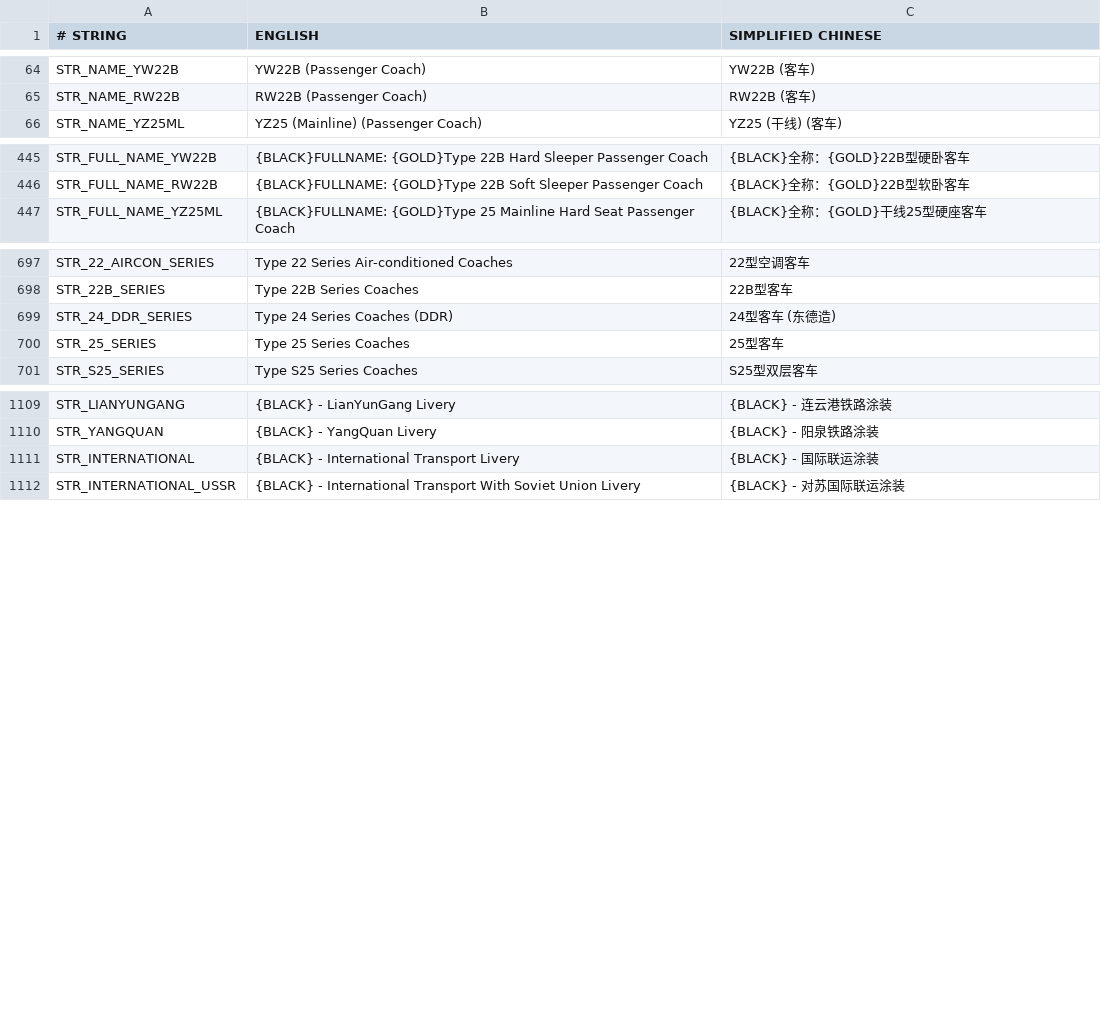
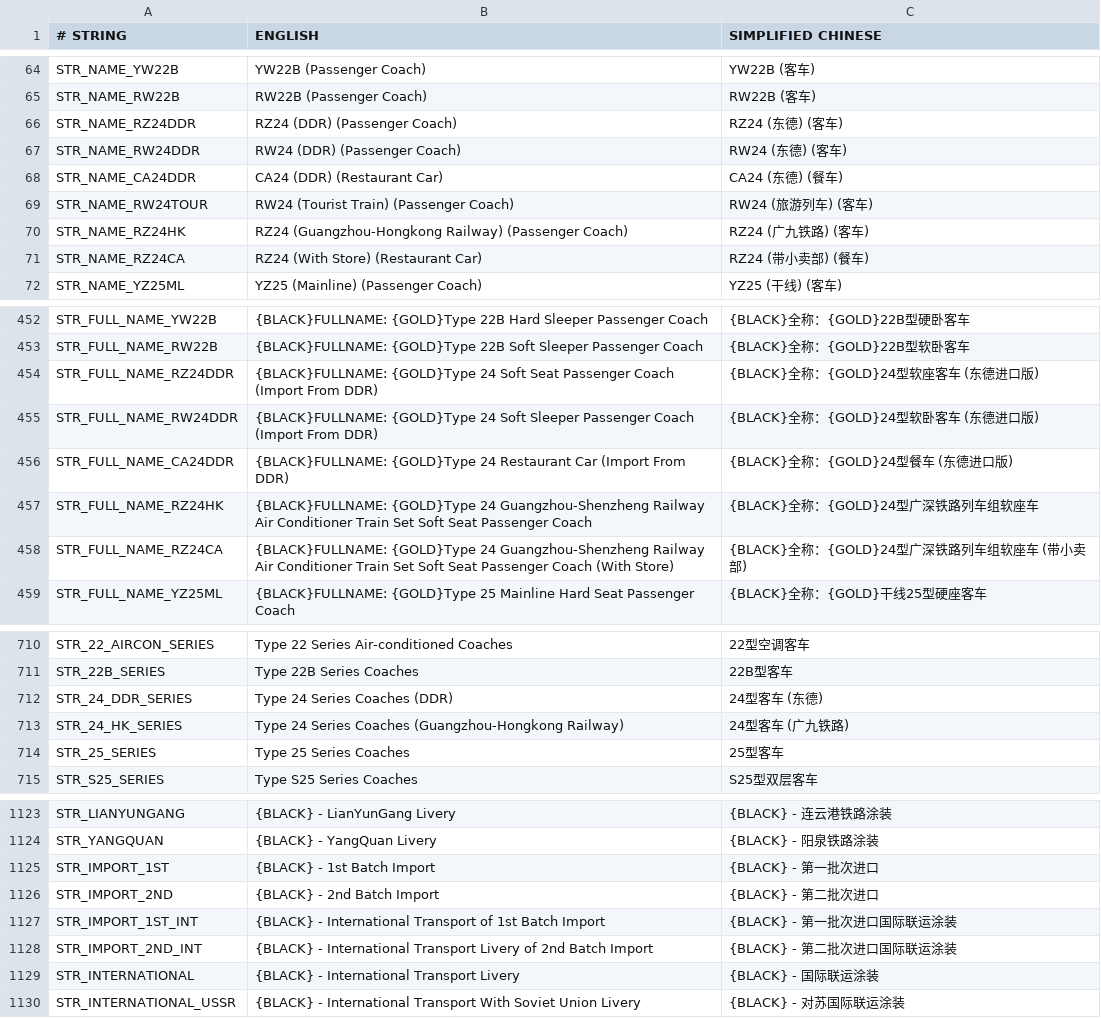
Before and after one commit to OpenTTD-China-Set/China-Set-Trains, a CSV file: docs/str.csv, drawn as a sheet; only a part is shown, gaps mark what is left out; the diff covers the shown part only.

```diff
--- a/docs/str.csv
+++ b/docs/str.csv
@@ -65,2 +65,8 @@ STR_NAME_YW22B,YW22B (Passenger Coach),YW22B (客车)
 STR_NAME_RW22B,RW22B (Passenger Coach),RW22B (客车)
+STR_NAME_RZ24DDR,RZ24 (DDR) (Passenger Coach),RZ24 (东德) (客车)
+STR_NAME_RW24DDR,RW24 (DDR) (Passenger Coach),RW24 (东德) (客车)
+STR_NAME_CA24DDR,CA24 (DDR) (Restaurant Car),CA24 (东德) (餐车)
+STR_NAME_RW24TOUR,RW24 (Tourist Train) (Passenger Coach),RW24 (旅游列车) (客车)
+STR_NAME_RZ24HK,RZ24 (Guangzhou-Hongkong Railway) (Passenger Coach),RZ24 (广九铁路) (客车)
+STR_NAME_RZ24CA,RZ24 (With Store) (Restaurant Car),RZ24 (带小卖部) (餐车)
 STR_NAME_YZ25ML,YZ25 (Mainline) (Passenger Coach),YZ25 (干线) (客车)
@@ -446,2 +453,7 @@ STR_FULL_NAME_YW22B,{BLACK}FULLNAME: {GOLD}Type 22B Hard Sleeper Passenger Coach
 STR_FULL_NAME_RW22B,{BLACK}FULLNAME: {GOLD}Type 22B Soft Sleeper Passenger Coach,{BLACK}全称：{GOLD}22B型软卧客车
+STR_FULL_NAME_RZ24DDR,{BLACK}FULLNAME: {GOLD}Type 24 Soft Seat Passenger Coach (Import From DDR),{BLACK}全称：{GOLD}24型软座客车 (东德进口版)
+STR_FULL_NAME_RW24DDR,{BLACK}FULLNAME: {GOLD}Type 24 Soft Sleeper Passenger Coach (Import From DDR),{BLACK}全称：{GOLD}24型软卧客车 (东德进口版)
+STR_FULL_NAME_CA24DDR,{BLACK}FULLNAME: {GOLD}Type 24 Restaurant Car (Import From DDR),{BLACK}全称：{GOLD}24型餐车 (东德进口版)
+STR_FULL_NAME_RZ24HK,{BLACK}FULLNAME: {GOLD}Type 24 Guangzhou-Shenzheng Railway Air Conditioner Train Set Soft Seat Passenger Coach,{BLACK}全称：{GOLD}24型广深铁路列车组软座车
+STR_FULL_NAME_RZ24CA,{BLACK}FULLNAME: {GOLD}Type 24 Guangzhou-Shenzheng Railway Air Conditioner Train Set Soft Seat Passenger Coach (With Store),{BLACK}全称：{GOLD}24型广深铁路列车组软座车 (带小卖部)
 STR_FULL_NAME_YZ25ML,{BLACK}FULLNAME: {GOLD}Type 25 Mainline Hard Seat Passenger Coach,{BLACK}全称：{GOLD}干线25型硬座客车
@@ -698,3 +711,4 @@ STR_22_AIRCON_SERIES,Type 22 Series Air-conditioned Coaches,22型空调客车
 STR_22B_SERIES,Type 22B Series Coaches,22B型客车
-STR_24_DDR_SERIES,Type 24 Series Coaches (DDR),24型客车 (东德造)
+STR_24_DDR_SERIES,Type 24 Series Coaches (DDR),24型客车 (东德)
+STR_24_HK_SERIES,Type 24 Series Coaches (Guangzhou-Hongkong Railway),24型客车 (广九铁路)
 STR_25_SERIES,Type 25 Series Coaches,25型客车
@@ -1110,2 +1124,6 @@ STR_LIANYUNGANG,{BLACK} - LianYunGang Livery,{BLACK} - 连云港铁路涂装
 STR_YANGQUAN,{BLACK} - YangQuan Livery,{BLACK} - 阳泉铁路涂装
+STR_IMPORT_1ST,{BLACK} - 1st Batch Import,{BLACK} - 第一批次进口
+STR_IMPORT_2ND,{BLACK} - 2nd Batch Import,{BLACK} - 第二批次进口
+STR_IMPORT_1ST_INT,{BLACK} - International Transport of 1st Batch Import,{BLACK} - 第一批次进口国际联运涂装
+STR_IMPORT_2ND_INT,{BLACK} - International Transport Livery of 2nd Batch Import,{BLACK} - 第二批次进口国际联运涂装
 STR_INTERNATIONAL,{BLACK} - International Transport Livery,{BLACK} - 国际联运涂装
```
Also changed, not shown: 2 added rows, 2 moved rows and 2 edited cells elsewhere in this file, docs/contributor.csv, 34 other files.
